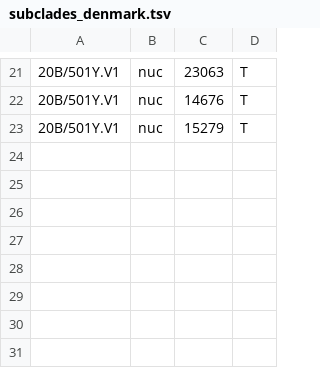
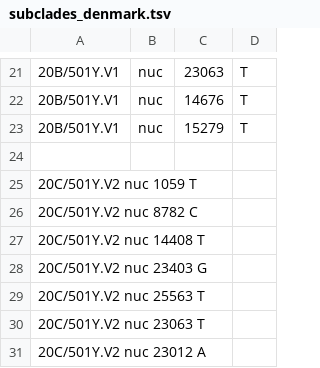
Before and after one commit to neherlab/ncov-europe, a TSV file: ecdc_profile/subclades_denmark.tsv, drawn as a sheet; only a part is shown, gaps mark what is left out; the diff names each change by its address in the sheet, - before the commit and + after, or states it on an @@ line.

```diff
--- a/ecdc_profile/subclades_denmark.tsv
+++ b/ecdc_profile/subclades_denmark.tsv
+row 24: (empty)
+row 25: 20C/501Y.V2 nuc 1059 T
+row 26: 20C/501Y.V2 nuc 8782 C
+row 27: 20C/501Y.V2 nuc 14408 T
+row 28: 20C/501Y.V2 nuc 23403 G
+row 29: 20C/501Y.V2 nuc 25563 T
+row 30: 20C/501Y.V2 nuc 23063 T
+row 31: 20C/501Y.V2 nuc 23012 A
```
Also changed, not shown: nextstrain_profiles/nextstrain/subclades_EU.tsv.
